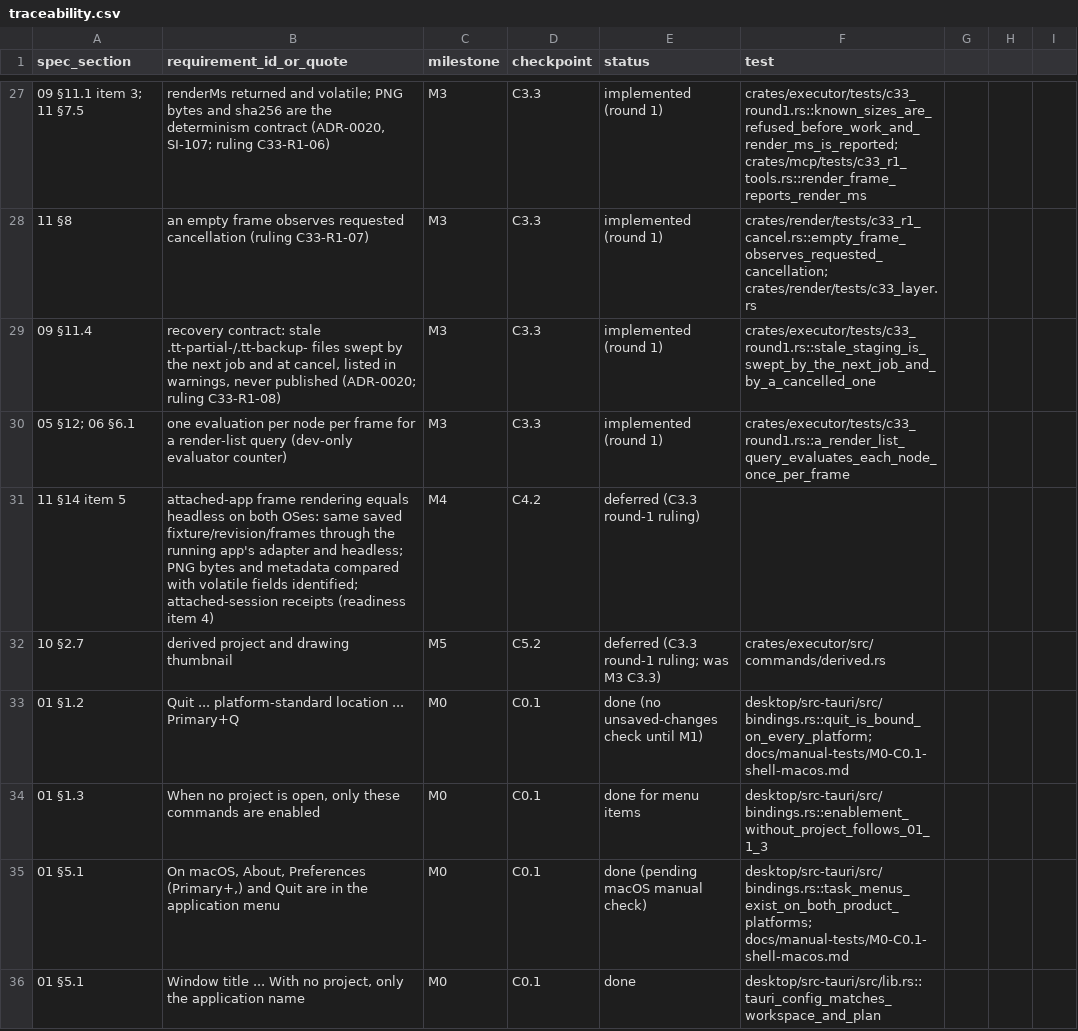
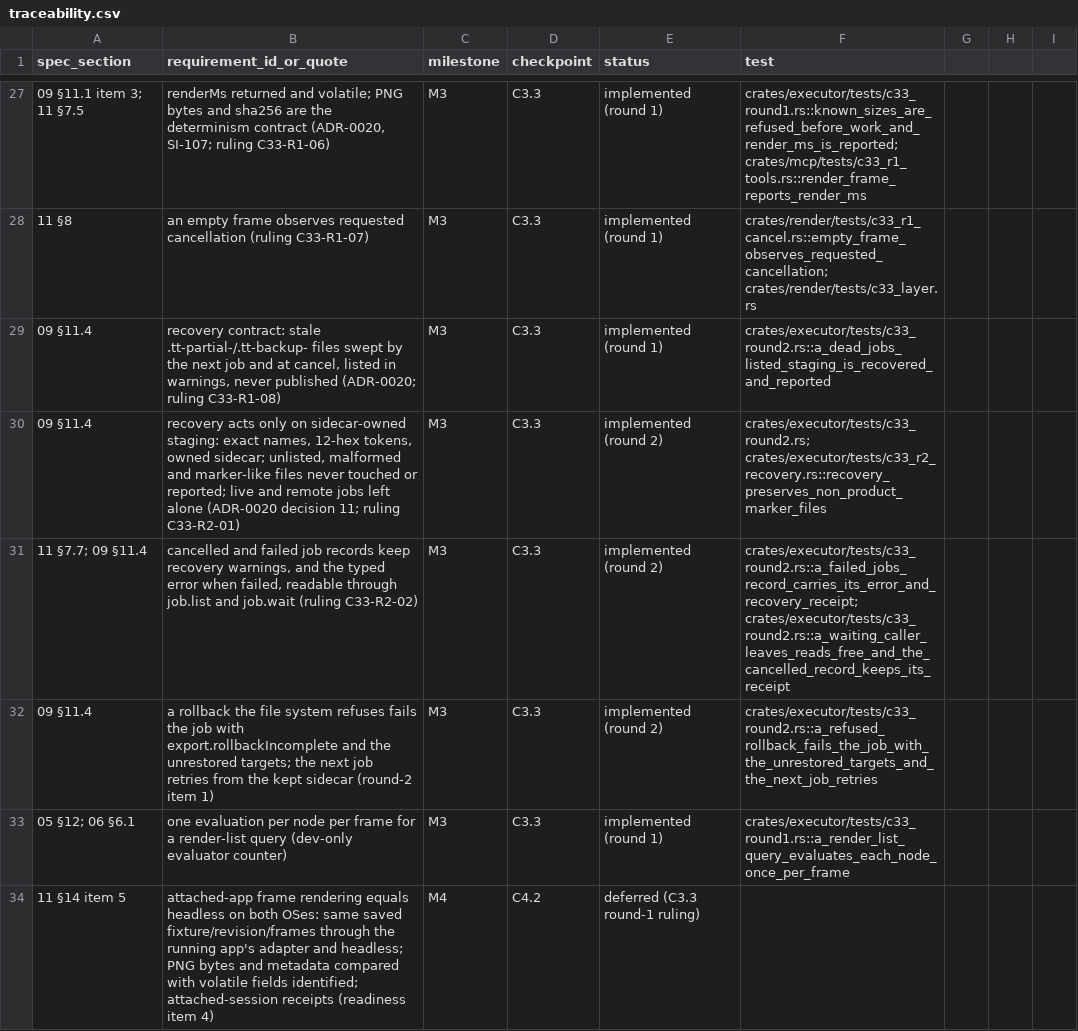
Before and after one commit to kaigani/261017-toontown-dev, a CSV file: plan/traceability.csv, drawn as a sheet; only a part is shown, gaps mark what is left out; the shorter side is filled out with more unchanged rows.

```diff
--- a/plan/traceability.csv
+++ b/plan/traceability.csv
@@ -28,3 +28,6 @@ spec_section,requirement_id_or_quote,milestone,checkpoint,status,test
 11 §8,"an empty frame observes requested cancellation (ruling C33-R1-07)",M3,C3.3,implemented (round 1),crates/render/tests/c33_r1_cancel.rs::empty_frame_observes_requested_cancellation; crates/render/tests/c33_layer.rs
-09 §11.4,"recovery contract: stale .tt-partial-/.tt-backup- files swept by the next job and at cancel, listed in warnings, never published (ADR-0020; ruling C33-R1-08)",M3,C3.3,implemented (round 1),crates/executor/tests/c33_round1.rs::stale_staging_is_swept_by_the_next_job_and_by_a_cancelled_one
+09 §11.4,"recovery contract: stale .tt-partial-/.tt-backup- files swept by the next job and at cancel, listed in warnings, never published (ADR-0020; ruling C33-R1-08)",M3,C3.3,implemented (round 1),crates/executor/tests/c33_round2.rs::a_dead_jobs_listed_staging_is_recovered_and_reported
+09 §11.4,"recovery acts only on sidecar-owned staging: exact names, 12-hex tokens, owned sidecar; unlisted, malformed and marker-like files never touched or reported; live and remote jobs left alone (ADR-0020 decision 11; ruling C33-R2-01)",M3,C3.3,implemented (round 2),crates/executor/tests/c33_round2.rs; crates/executor/tests/c33_r2_recovery.rs::recovery_preserves_non_product_marker_files
+11 §7.7; 09 §11.4,"cancelled and failed job records keep recovery warnings, and the typed error when failed, readable through job.list and job.wait (ruling C33-R2-02)",M3,C3.3,implemented (round 2),crates/executor/tests/c33_round2.rs::a_failed_jobs_record_carries_its_error_and_recovery_receipt; crates/executor/tests/c33_round2.rs::a_waiting_caller_leaves_reads_free_and_the_cancelled_record_keeps_its_receipt
+09 §11.4,"a rollback the file system refuses fails the job with export.rollbackIncomplete and the unrestored targets; the next job retries from the kept sidecar (round-2 item 1)",M3,C3.3,implemented (round 2),crates/executor/tests/c33_round2.rs::a_refused_rollback_fails_the_job_with_the_unrestored_targets_and_the_next_job_retries
 05 §12; 06 §6.1,"one evaluation per node per frame for a render-list query (dev-only evaluator counter)",M3,C3.3,implemented (round 1),crates/executor/tests/c33_round1.rs::a_render_list_query_evaluates_each_node_once_per_frame
```
Also changed, not shown: 11 other files.
